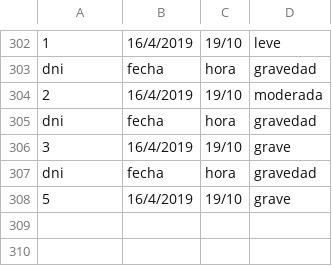
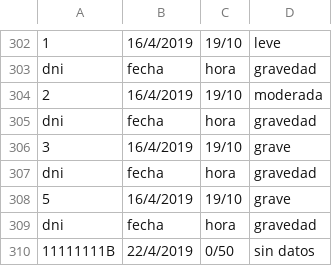
Before and after one commit to ferchundo9/ProyectoENSO, a CSV file: enso/InfoAlarmas.csv, drawn as a sheet; only a part is shown, gaps mark what is left out; the diff names each change by its address in the sheet, - before the commit and + after, or states it on an @@ line.

```diff
--- a/enso/InfoAlarmas.csv
+++ b/enso/InfoAlarmas.csv
+row 309: dni | fecha | hora | gravedad
+row 310: 11111111B | 22/4/2019 | 0/50 | sin datos
```
Also changed, not shown: 1 other file.
